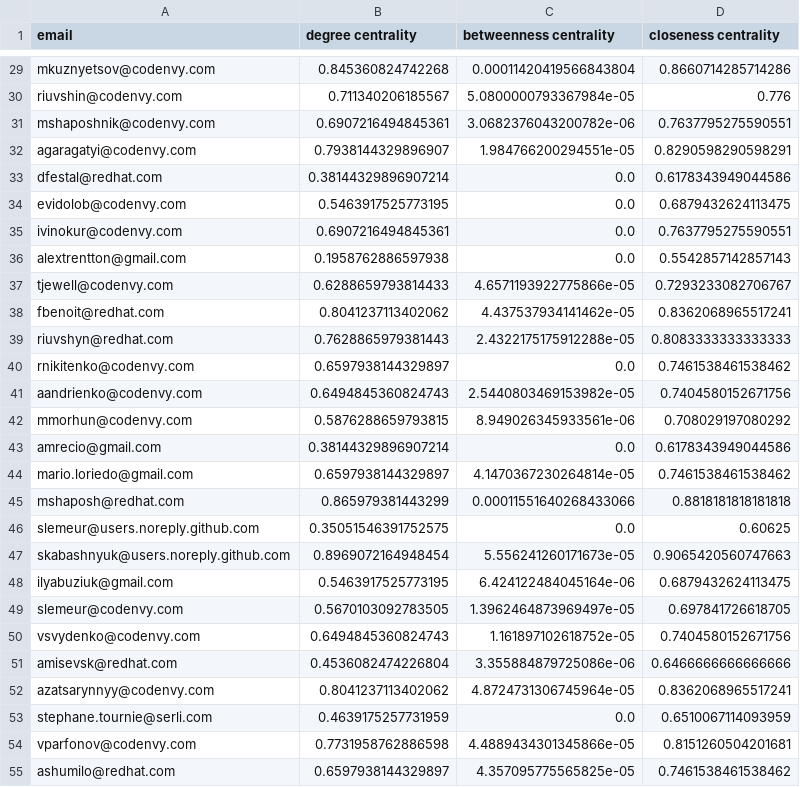
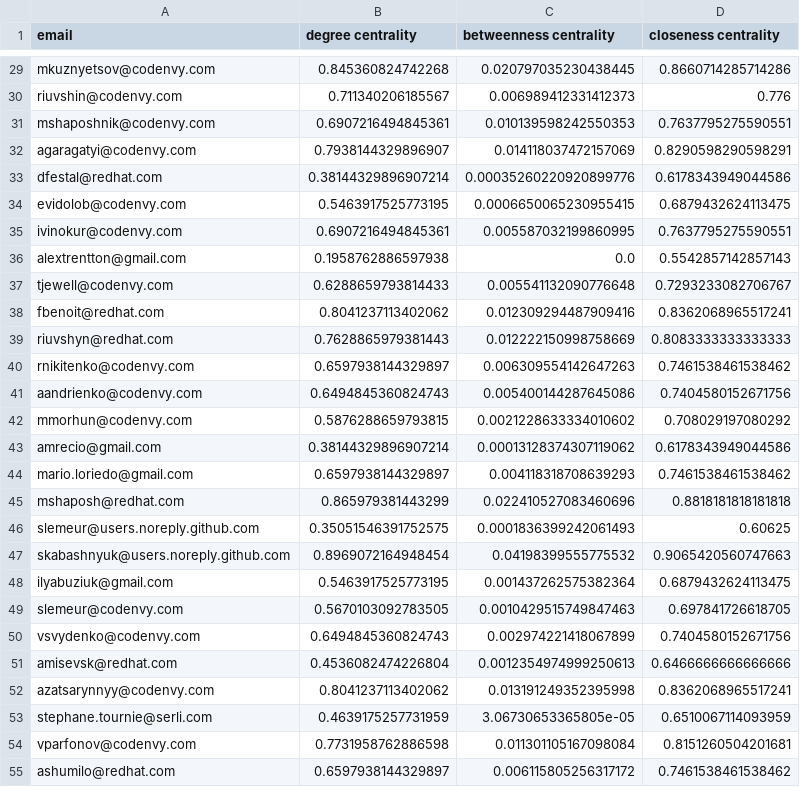
Before and after one commit to diodax/developer-network-analysis, a CSV file: reports/developer-network-output.csv, drawn as a sheet; only a part is shown, gaps mark what is left out; the diff covers the shown part only; the diff names each change by its address in the sheet, - before the commit and + after, or states it on an @@ line.

```diff
--- a/reports/developer-network-output.csv
+++ b/reports/developer-network-output.csv
-C29 (betweenness centrality): 0.00011420419566843804
+C29 (betweenness centrality): 0.020797035230438445
-C30 (betweenness centrality): 5.0800000793367984e-05
+C30 (betweenness centrality): 0.006989412331412373
-C31 (betweenness centrality): 3.0682376043200782e-06
+C31 (betweenness centrality): 0.010139598242550353
-C32 (betweenness centrality): 1.984766200294551e-05
+C32 (betweenness centrality): 0.014118037472157069
-C33 (betweenness centrality): 0.0
+C33 (betweenness centrality): 0.00035260220920899776
-C34 (betweenness centrality): 0.0
+C34 (betweenness centrality): 0.0006650065230955415
-C35 (betweenness centrality): 0.0
+C35 (betweenness centrality): 0.005587032199860995
-C37 (betweenness centrality): 4.6571193922775866e-05
+C37 (betweenness centrality): 0.005541132090776648
-C38 (betweenness centrality): 4.437537934141462e-05
+C38 (betweenness centrality): 0.012309294487909416
-C39 (betweenness centrality): 2.4322175175912288e-05
+C39 (betweenness centrality): 0.012222150998758669
-C40 (betweenness centrality): 0.0
+C40 (betweenness centrality): 0.006309554142647263
-C41 (betweenness centrality): 2.5440803469153982e-05
+C41 (betweenness centrality): 0.005400144287645086
-C42 (betweenness centrality): 8.949026345933561e-06
+C42 (betweenness centrality): 0.0021228633334010602
-C43 (betweenness centrality): 0.0
+C43 (betweenness centrality): 0.00013128374307119062
-C44 (betweenness centrality): 4.1470367230264814e-05
+C44 (betweenness centrality): 0.004118318708639293
-C45 (betweenness centrality): 0.00011551640268433066
+C45 (betweenness centrality): 0.022410527083460696
-C46 (betweenness centrality): 0.0
+C46 (betweenness centrality): 0.0001836399242061493
-C47 (betweenness centrality): 5.556241260171673e-05
+C47 (betweenness centrality): 0.04198399555775532
-C48 (betweenness centrality): 6.424122484045164e-06
+C48 (betweenness centrality): 0.001437262575382364
-C49 (betweenness centrality): 1.3962464873969497e-05
+C49 (betweenness centrality): 0.0010429515749847463
-C50 (betweenness centrality): 1.161897102618752e-05
+C50 (betweenness centrality): 0.002974221418067899
-C51 (betweenness centrality): 3.355884879725086e-06
+C51 (betweenness centrality): 0.0012354974999250613
-C52 (betweenness centrality): 4.8724731306745964e-05
+C52 (betweenness centrality): 0.013191249352395998
-C53 (betweenness centrality): 0.0
+C53 (betweenness centrality): 3.06730653365805e-05
-C54 (betweenness centrality): 4.4889434301345866e-05
+C54 (betweenness centrality): 0.011301105167098084
-C55 (betweenness centrality): 4.357095775565825e-05
+C55 (betweenness centrality): 0.006115805256317172
```
Also changed, not shown: 48 edited cells elsewhere in this file, 7 other files.
